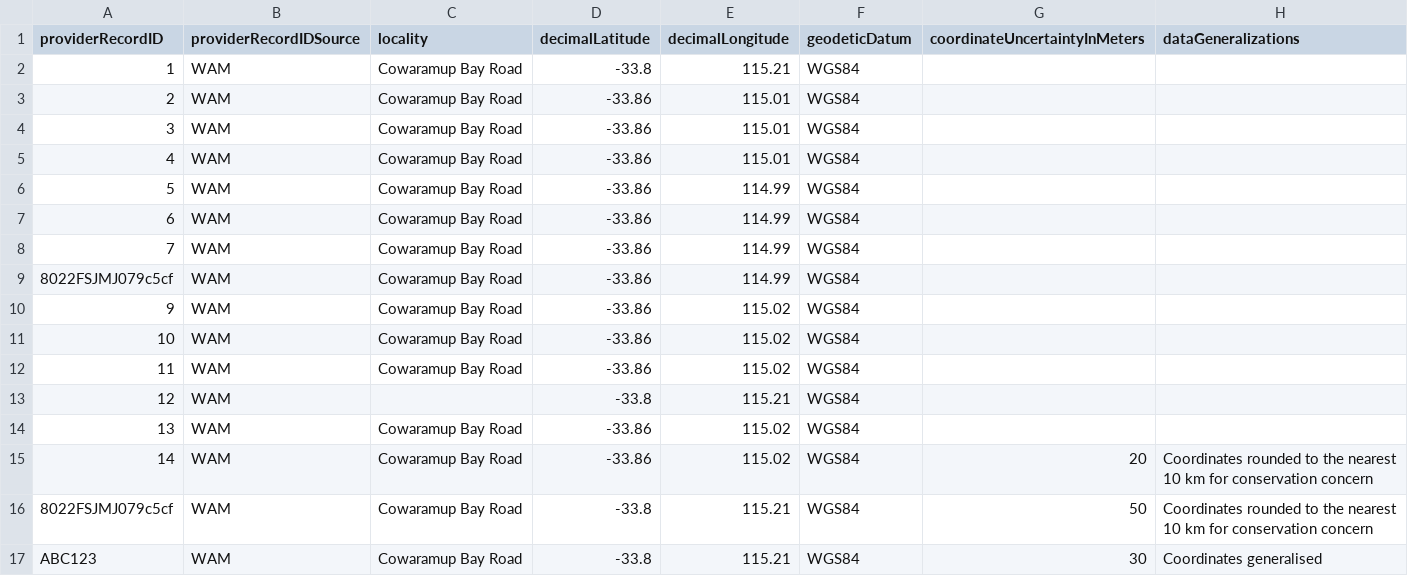
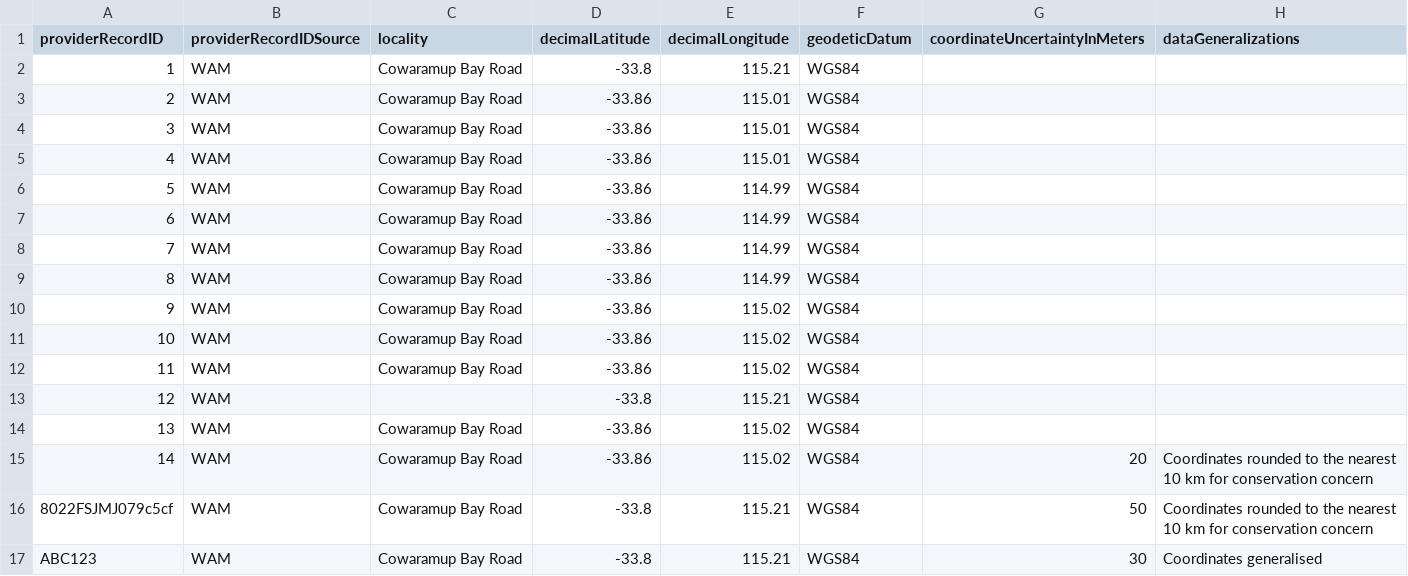
Before and after one commit to gaiaresources/abis-mapping, a CSV file: abis_mapping/templates/incidental_occurrence_data_v3/examples/margaret_river_flora/margaret_river_flora.csv, drawn as a sheet; only a part is shown; the diff names each change by its address in the sheet, - before the commit and + after, or states it on an @@ line.

```diff
--- a/abis_mapping/templates/incidental_occurrence_data_v3/examples/margaret_river_flora/margaret_river_flora.csv
+++ b/abis_mapping/templates/incidental_occurrence_data_v3/examples/margaret_river_flora/margaret_river_flora.csv
-A9 (providerRecordID): 8022FSJMJ079c5cf
+A9 (providerRecordID): 8
```
Also changed, not shown: abis_mapping/templates/survey_occurrence_data_v2/examples/margaret_river_flora/margaret_river_flora.csv, 16 other files.
